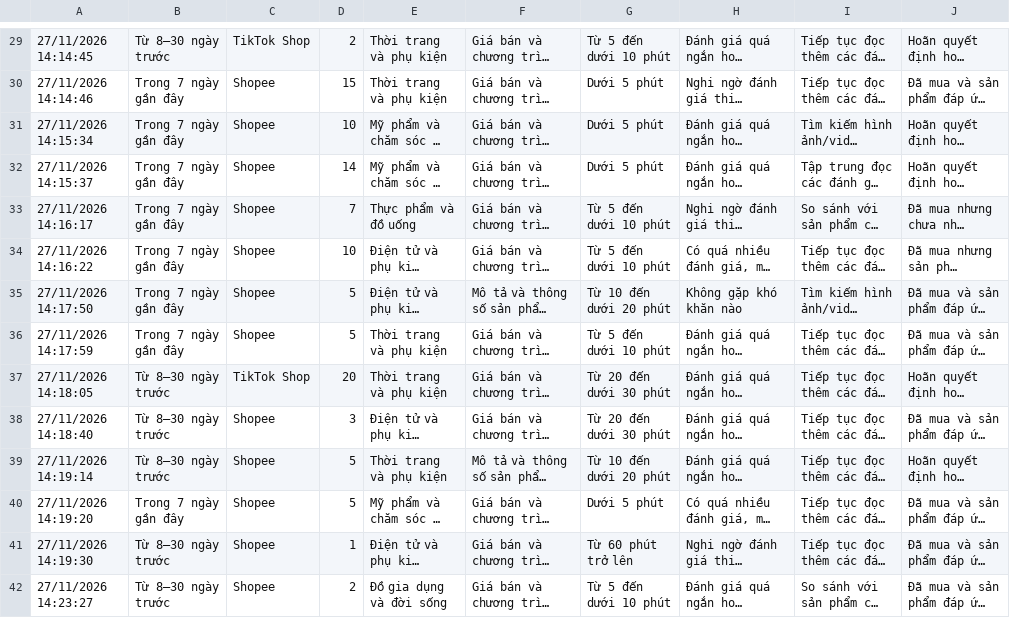
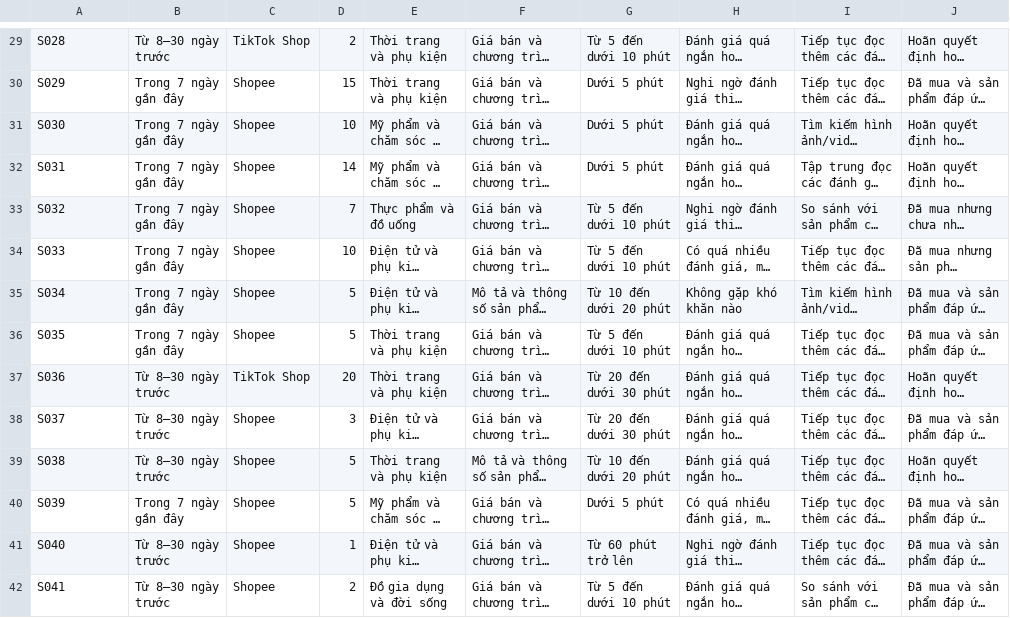
Before and after one commit to Youngboy1609/K5-Day15-L3B-BacTrung, a CSV file: evidence/survey/results.csv, drawn as a sheet; only a part is shown, gaps mark what is left out; long unchanged cells end in …; the diff covers the shown part only; the diff names each change by its address in the sheet, - before the commit and + after, or states it on an @@ line.

```diff
--- a/evidence/survey/results.csv
+++ b/evidence/survey/results.csv
-A29: 27/11/2026 14:14:45
+A29: S028
-A30: 27/11/2026 14:14:46
+A30: S029
-A31: 27/11/2026 14:15:34
+A31: S030
-A32: 27/11/2026 14:15:37
+A32: S031
-A33: 27/11/2026 14:16:17
+A33: S032
-A34: 27/11/2026 14:16:22
+A34: S033
-A35: 27/11/2026 14:17:50
+A35: S034
-A36: 27/11/2026 14:17:59
+A36: S035
-A37: 27/11/2026 14:18:05
+A37: S036
-A38: 27/11/2026 14:18:40
+A38: S037
-A39: 27/11/2026 14:19:14
+A39: S038
-A40: 27/11/2026 14:19:20
+A40: S039
-A41: 27/11/2026 14:19:30
+A41: S040
-A42: 27/11/2026 14:23:27
+A42: S041
```
Also changed, not shown: 51 edited cells elsewhere in this file, eval/benchmark.csv, 19 other files.
